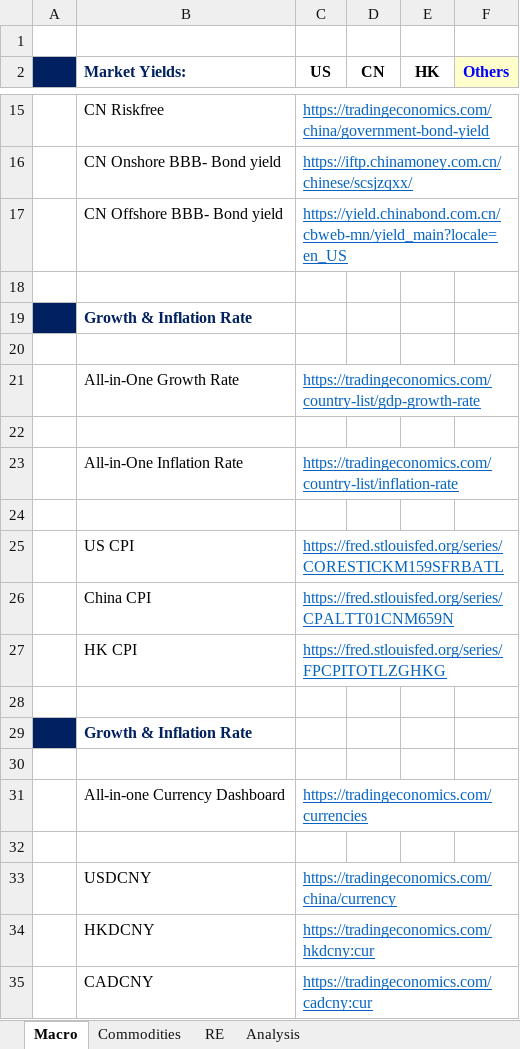
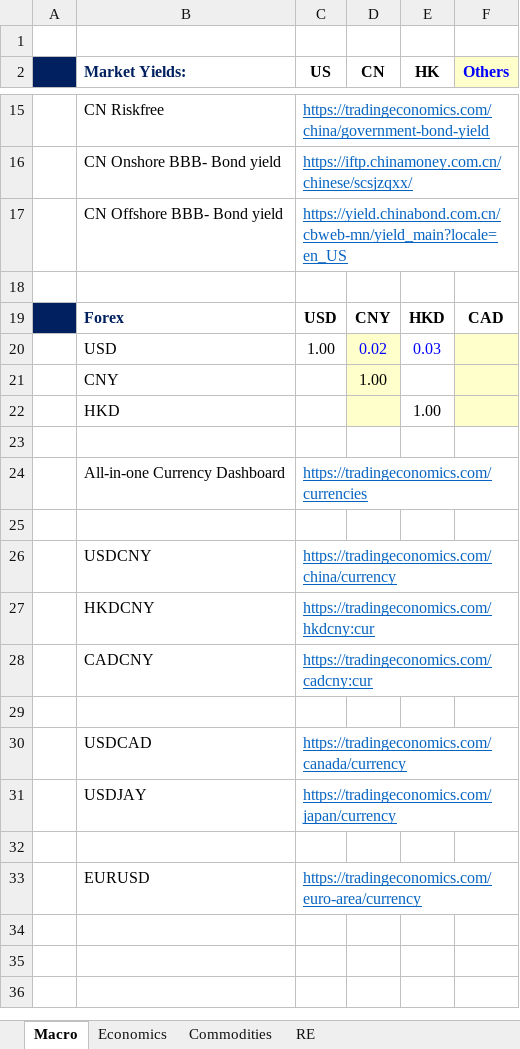
Before and after one commit to JerryChenz/Invest_Proc_Alpha, an Excel workbook: financial_models/Macro_Monitor.xlsx, sheet Macro, drawn as a sheet; only a part is shown, gaps mark what is left out; the shorter side is filled out with more unchanged rows; values as stored, in another font and other column widths than the file's, no borders; removed rows and columns are numbered as before the commit, all else as after; the diff names each change by its address in the sheet, - before the commit and + after, or states it on an @@ line.

```diff
--- a/financial_models/Macro_Monitor.xlsx (sheet Macro)
+++ b/financial_models/Macro_Monitor.xlsx (sheet Macro)
-sheet tab: Analysis
+sheet tab: Economics
@@ sheet tab order changed: Macro | Economics | Commodities | RE @@
-row 19:  | Growth & Inflation Rate
-A19 fill: none
+A19 fill: #002060
-row 19: (empty)
+row 19:  | Forex | USD | CNY | HKD | CAD
-row 21:  | All-in-One Growth Rate | https://tradingeconomics.com/country-list/gdp-growth-rate
-row 20: (empty)
+row 20:  | USD | 1.00 | 0.02 | 0.03
-D20 fill: none
+D20 fill: #FFFFCC
-F20 fill: none
+F20 fill: #FFFFCC
-row 23:  | All-in-One Inflation Rate | https://tradingeconomics.com/country-list/inflation-rate
-row 21: (empty)
+row 21:  | CNY |  | 1.00
-D21 fill: none
+D21 fill: #FFFFCC
-F21 fill: none
+F21 fill: #FFFFCC
-row 25:  | US CPI | https://fred.stlouisfed.org/series/CORESTICKM159SFRBATL
-row 26:  | China CPI | https://fred.stlouisfed.org/series/CPALTT01CNM659N
-row 27:  | HK CPI | https://fred.stlouisfed.org/series/FPCPITOTLZGHKG
-row 22: (empty)
+row 22:  | HKD |  |  | 1.00
-D22 fill: none
+D22 fill: #FFFFCC
-F22 fill: none
+F22 fill: #FFFFCC
-row 29:  | Growth & Inflation Rate
```
Also changed, not shown: sheet Economics, sheet Commodities.
